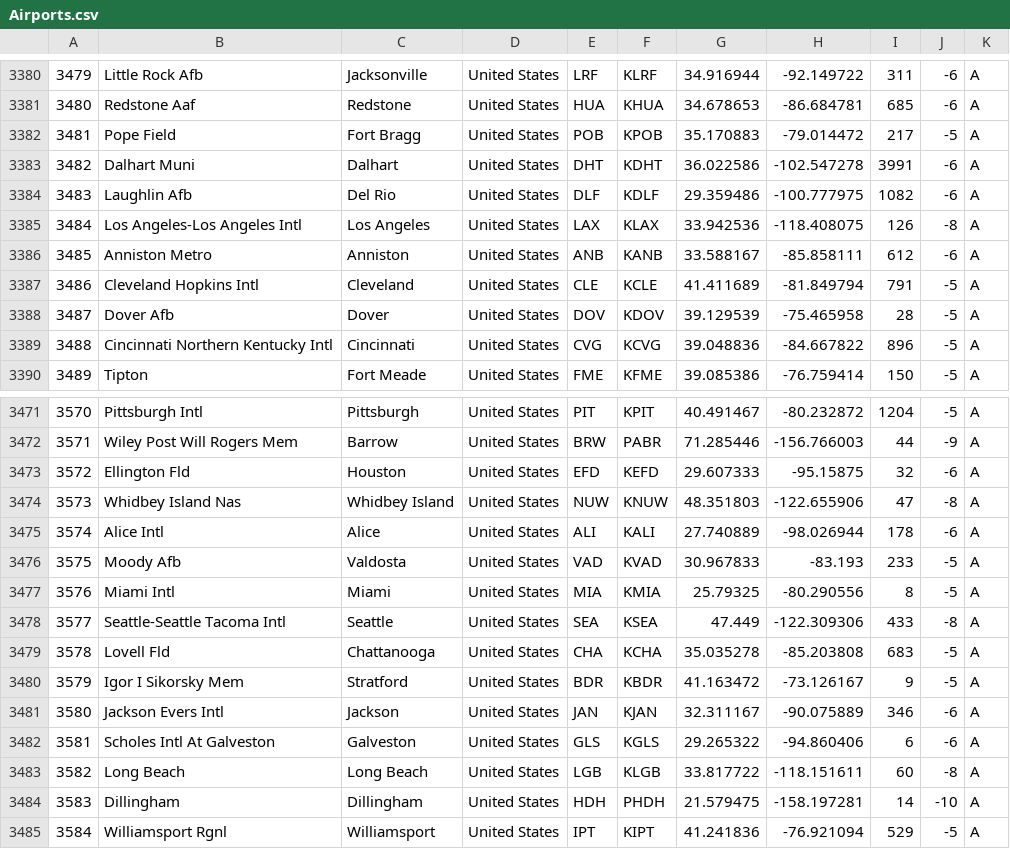
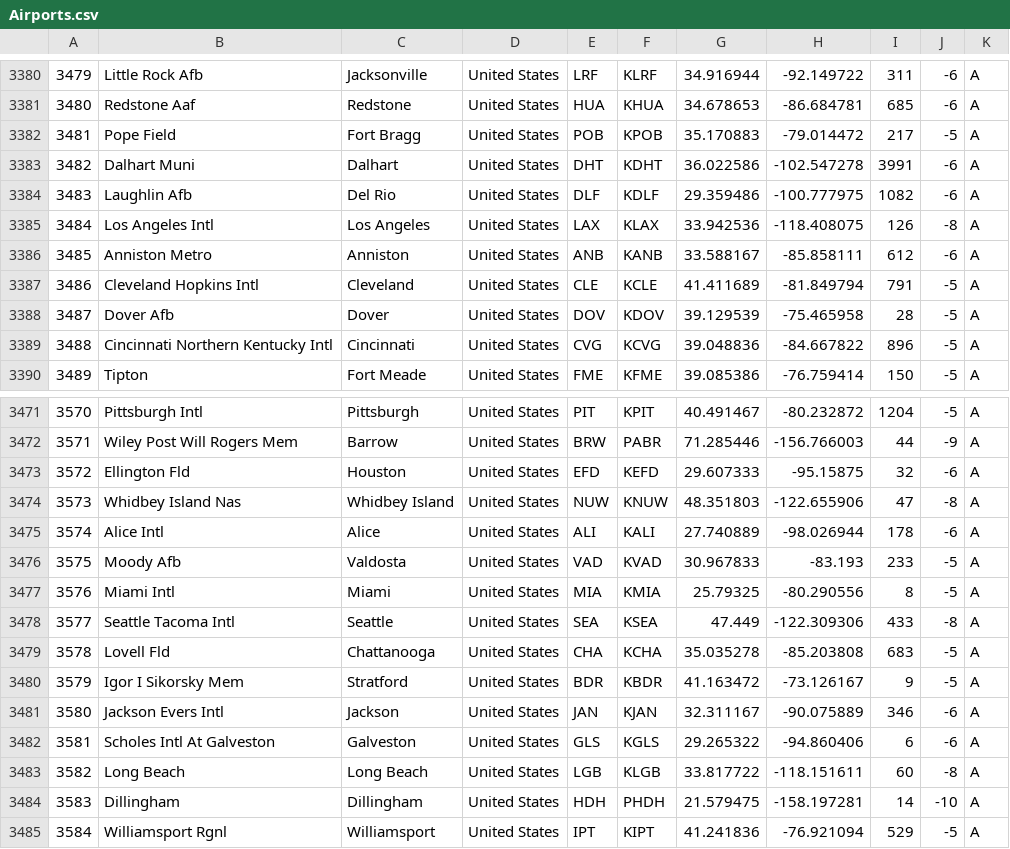
Before and after one commit to RobertPastor/flight-profile, a CSV file: trajectory/management/commands/Airports/Airports.csv, drawn as a sheet; only a part is shown, gaps mark what is left out.

```diff
--- a/trajectory/management/commands/Airports/Airports.csv
+++ b/trajectory/management/commands/Airports/Airports.csv
@@ -3384,3 +3384,3 @@
 3483;Laughlin Afb;Del Rio;United States;DLF;KDLF;29.359486;-100.777975;1082;-6;A
-3484;Los Angeles-Los Angeles Intl;Los Angeles;United States;LAX;KLAX;33.942536;-118.408075;126;-8;A
+3484;Los Angeles Intl;Los Angeles;United States;LAX;KLAX;33.942536;-118.408075;126;-8;A
 3485;Anniston Metro;Anniston;United States;ANB;KANB;33.588167;-85.858111;612;-6;A
@@ -3477,3 +3477,3 @@
 3576;Miami Intl;Miami;United States;MIA;KMIA;25.79325;-80.290556;8;-5;A
-3577;Seattle-Seattle Tacoma Intl;Seattle;United States;SEA;KSEA;47.449;-122.309306;433;-8;A
+3577;Seattle Tacoma Intl;Seattle;United States;SEA;KSEA;47.449;-122.309306;433;-8;A
 3578;Lovell Fld;Chattanooga;United States;CHA;KCHA;35.035278;-85.203808;683;-5;A
```
Also changed, not shown: 5 other files.
